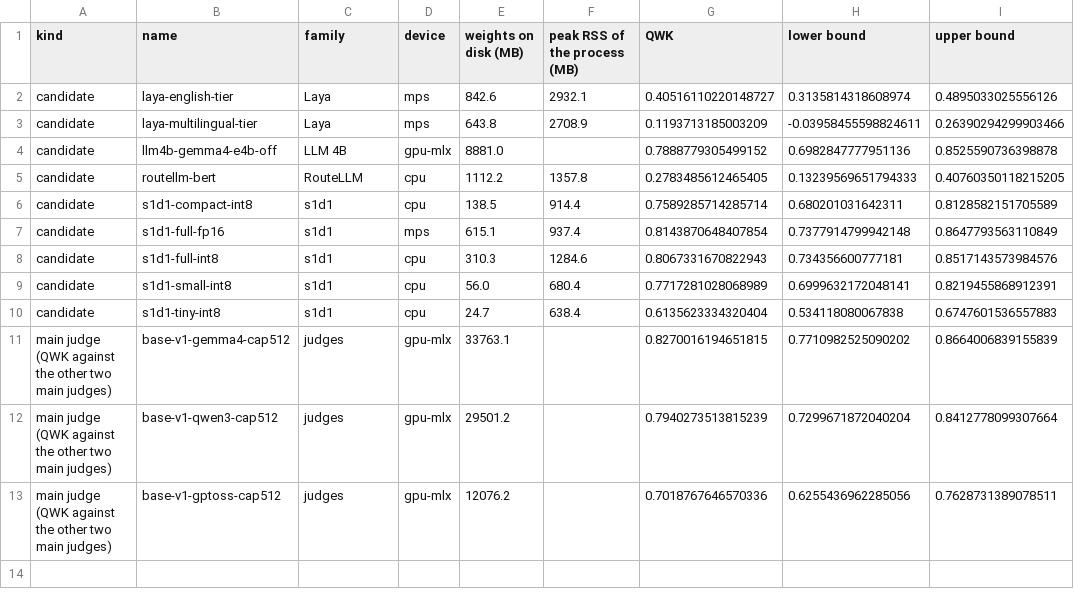
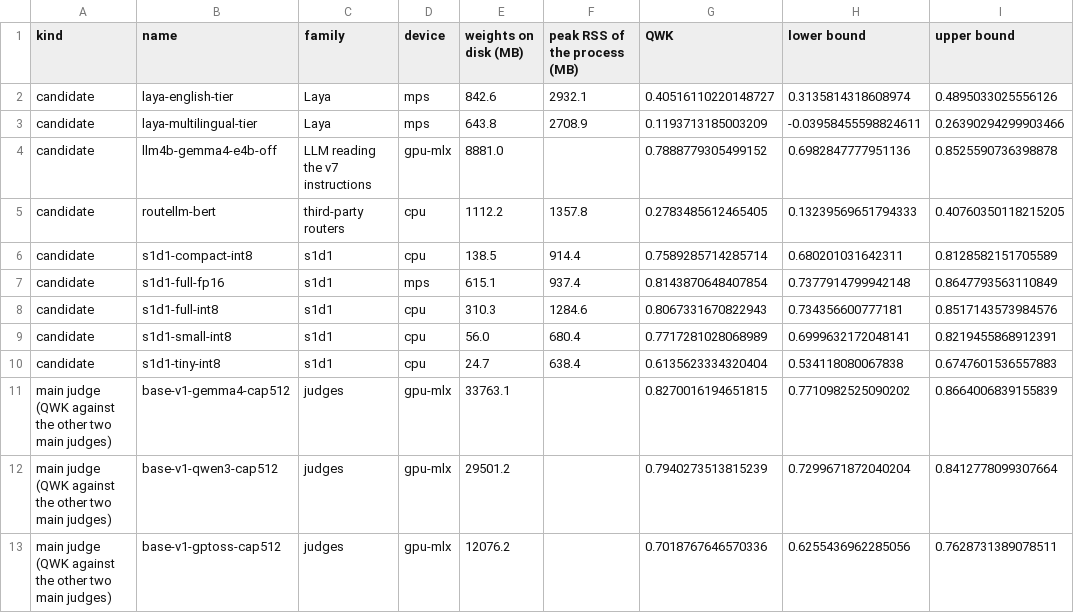
Before and after one commit to scombat/s1d1-bench, a CSV file: report/base-v1/figures/quality-vs-footprint.csv, drawn as a sheet; only a part is shown; the diff names each change by its address in the sheet, - before the commit and + after, or states it on an @@ line.

```diff
--- a/report/base-v1/figures/quality-vs-footprint.csv
+++ b/report/base-v1/figures/quality-vs-footprint.csv
-C4 (family): LLM 4B
+C4 (family): LLM reading the v7 instructions
-C5 (family): RouteLLM
+C5 (family): third-party routers
```
Also changed, not shown: report/base-v1/figures/quality-vs-latency.csv, report/base-v1/figures/qwk-bars.csv, 9 other files.
